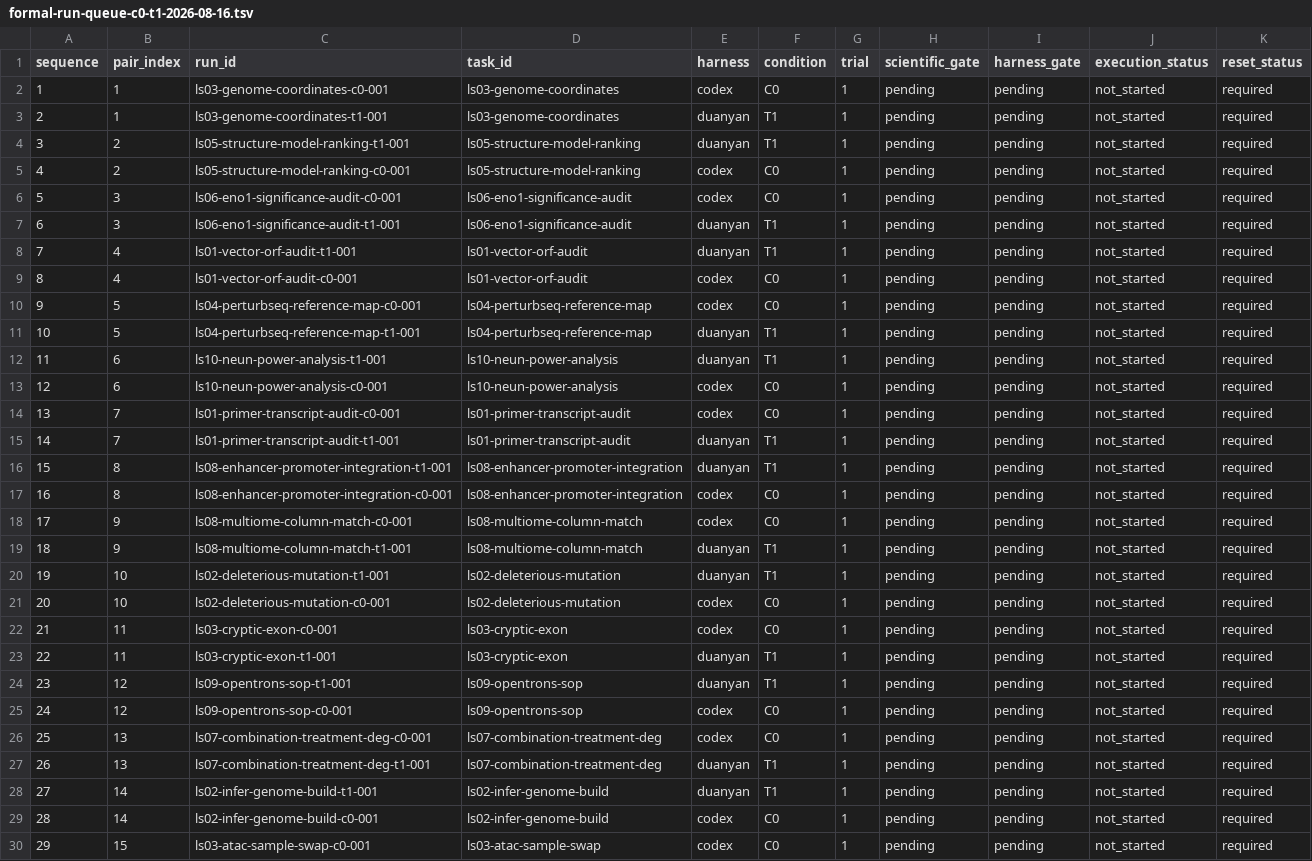
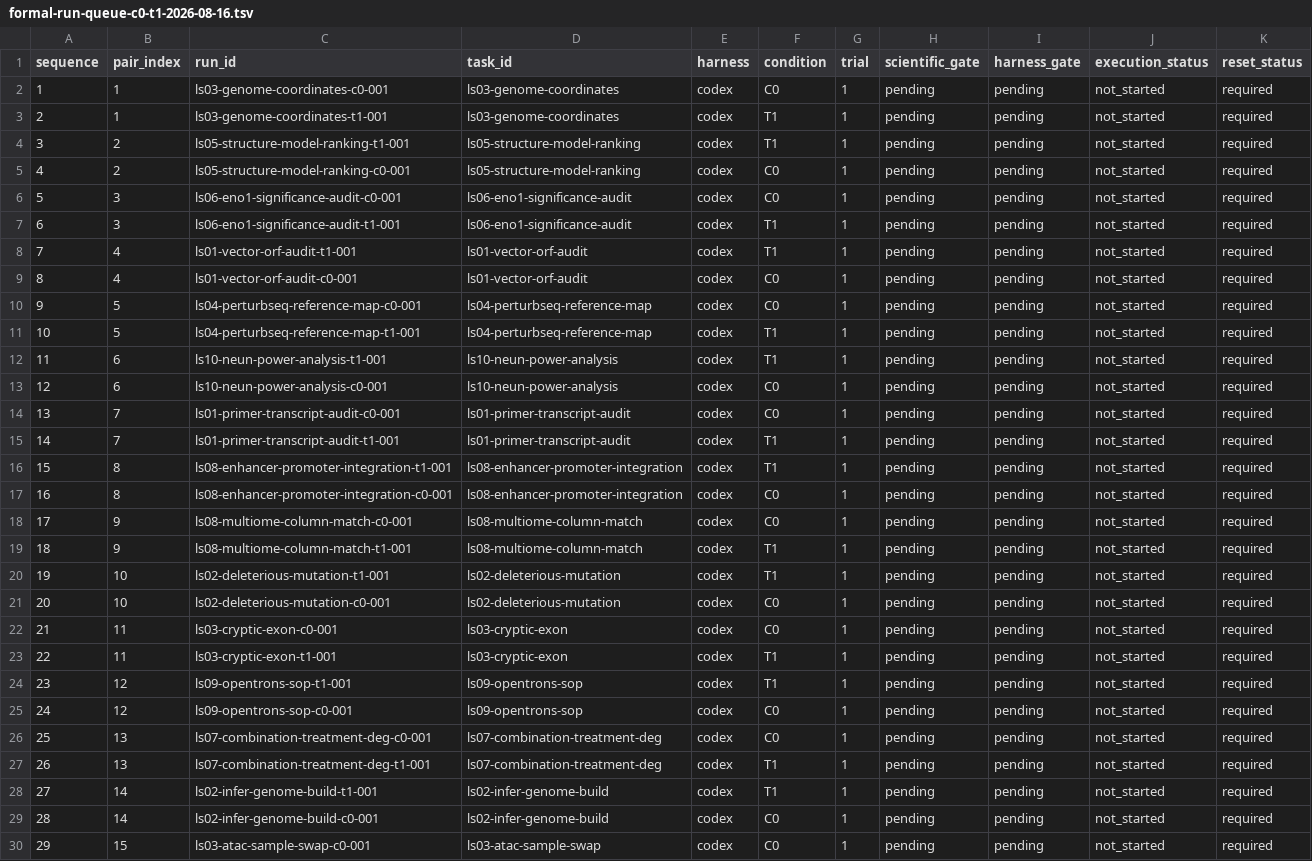
Before and after one commit to Nono111-dot/lifescience, a TSV file: docs/formal-run-queue-c0-t1-2026-08-16.tsv, drawn as a sheet; only a part is shown; the diff covers the shown part only.

Commit message:
Use fixed GitHub skills for Codex T1

```diff
--- a/docs/formal-run-queue-c0-t1-2026-08-16.tsv
+++ b/docs/formal-run-queue-c0-t1-2026-08-16.tsv
@@ -2,28 +2,28 @@ sequence	pair_index	run_id	task_id	harness	condition	trial	scientific_gate	harne
 1	1	ls03-genome-coordinates-c0-001	ls03-genome-coordinates	codex	C0	1	pending	pending	not_started	required
-2	1	ls03-genome-coordinates-t1-001	ls03-genome-coordinates	duanyan	T1	1	pending	pending	not_started	required
-3	2	ls05-structure-model-ranking-t1-001	ls05-structure-model-ranking	duanyan	T1	1	pending	pending	not_started	required
+2	1	ls03-genome-coordinates-t1-001	ls03-genome-coordinates	codex	T1	1	pending	pending	not_started	required
+3	2	ls05-structure-model-ranking-t1-001	ls05-structure-model-ranking	codex	T1	1	pending	pending	not_started	required
 4	2	ls05-structure-model-ranking-c0-001	ls05-structure-model-ranking	codex	C0	1	pending	pending	not_started	required
 5	3	ls06-eno1-significance-audit-c0-001	ls06-eno1-significance-audit	codex	C0	1	pending	pending	not_started	required
-6	3	ls06-eno1-significance-audit-t1-001	ls06-eno1-significance-audit	duanyan	T1	1	pending	pending	not_started	required
-7	4	ls01-vector-orf-audit-t1-001	ls01-vector-orf-audit	duanyan	T1	1	pending	pending	not_started	required
+6	3	ls06-eno1-significance-audit-t1-001	ls06-eno1-significance-audit	codex	T1	1	pending	pending	not_started	required
+7	4	ls01-vector-orf-audit-t1-001	ls01-vector-orf-audit	codex	T1	1	pending	pending	not_started	required
 8	4	ls01-vector-orf-audit-c0-001	ls01-vector-orf-audit	codex	C0	1	pending	pending	not_started	required
 9	5	ls04-perturbseq-reference-map-c0-001	ls04-perturbseq-reference-map	codex	C0	1	pending	pending	not_started	required
-10	5	ls04-perturbseq-reference-map-t1-001	ls04-perturbseq-reference-map	duanyan	T1	1	pending	pending	not_started	required
-11	6	ls10-neun-power-analysis-t1-001	ls10-neun-power-analysis	duanyan	T1	1	pending	pending	not_started	required
+10	5	ls04-perturbseq-reference-map-t1-001	ls04-perturbseq-reference-map	codex	T1	1	pending	pending	not_started	required
+11	6	ls10-neun-power-analysis-t1-001	ls10-neun-power-analysis	codex	T1	1	pending	pending	not_started	required
 12	6	ls10-neun-power-analysis-c0-001	ls10-neun-power-analysis	codex	C0	1	pending	pending	not_started	required
 13	7	ls01-primer-transcript-audit-c0-001	ls01-primer-transcript-audit	codex	C0	1	pending	pending	not_started	required
-14	7	ls01-primer-transcript-audit-t1-001	ls01-primer-transcript-audit	duanyan	T1	1	pending	pending	not_started	required
-15	8	ls08-enhancer-promoter-integration-t1-001	ls08-enhancer-promoter-integration	duanyan	T1	1	pending	pending	not_started	required
+14	7	ls01-primer-transcript-audit-t1-001	ls01-primer-transcript-audit	codex	T1	1	pending	pending	not_started	required
+15	8	ls08-enhancer-promoter-integration-t1-001	ls08-enhancer-promoter-integration	codex	T1	1	pending	pending	not_started	required
 16	8	ls08-enhancer-promoter-integration-c0-001	ls08-enhancer-promoter-integration	codex	C0	1	pending	pending	not_started	required
 17	9	ls08-multiome-column-match-c0-001	ls08-multiome-column-match	codex	C0	1	pending	pending	not_started	required
-18	9	ls08-multiome-column-match-t1-001	ls08-multiome-column-match	duanyan	T1	1	pending	pending	not_started	required
-19	10	ls02-deleterious-mutation-t1-001	ls02-deleterious-mutation	duanyan	T1	1	pending	pending	not_started	required
+18	9	ls08-multiome-column-match-t1-001	ls08-multiome-column-match	codex	T1	1	pending	pending	not_started	required
+19	10	ls02-deleterious-mutation-t1-001	ls02-deleterious-mutation	codex	T1	1	pending	pending	not_started	required
 20	10	ls02-deleterious-mutation-c0-001	ls02-deleterious-mutation	codex	C0	1	pending	pending	not_started	required
 21	11	ls03-cryptic-exon-c0-001	ls03-cryptic-exon	codex	C0	1	pending	pending	not_started	required
-22	11	ls03-cryptic-exon-t1-001	ls03-cryptic-exon	duanyan	T1	1	pending	pending	not_started	required
-23	12	ls09-opentrons-sop-t1-001	ls09-opentrons-sop	duanyan	T1	1	pending	pending	not_started	required
+22	11	ls03-cryptic-exon-t1-001	ls03-cryptic-exon	codex	T1	1	pending	pending	not_started	required
+23	12	ls09-opentrons-sop-t1-001	ls09-opentrons-sop	codex	T1	1	pending	pending	not_started	required
 24	12	ls09-opentrons-sop-c0-001	ls09-opentrons-sop	codex	C0	1	pending	pending	not_started	required
 25	13	ls07-combination-treatment-deg-c0-001	ls07-combination-treatment-deg	codex	C0	1	pending	pending	not_started	required
-26	13	ls07-combination-treatment-deg-t1-001	ls07-combination-treatment-deg	duanyan	T1	1	pending	pending	not_started	required
-27	14	ls02-infer-genome-build-t1-001	ls02-infer-genome-build	duanyan	T1	1	pending	pending	not_started	required
+26	13	ls07-combination-treatment-deg-t1-001	ls07-combination-treatment-deg	codex	T1	1	pending	pending	not_started	required
+27	14	ls02-infer-genome-build-t1-001	ls02-infer-genome-build	codex	T1	1	pending	pending	not_started	required
 28	14	ls02-infer-genome-build-c0-001	ls02-infer-genome-build	codex	C0	1	pending	pending	not_started	required
```
Also changed, not shown: 11 edited cells elsewhere in this file, 9 other files.
